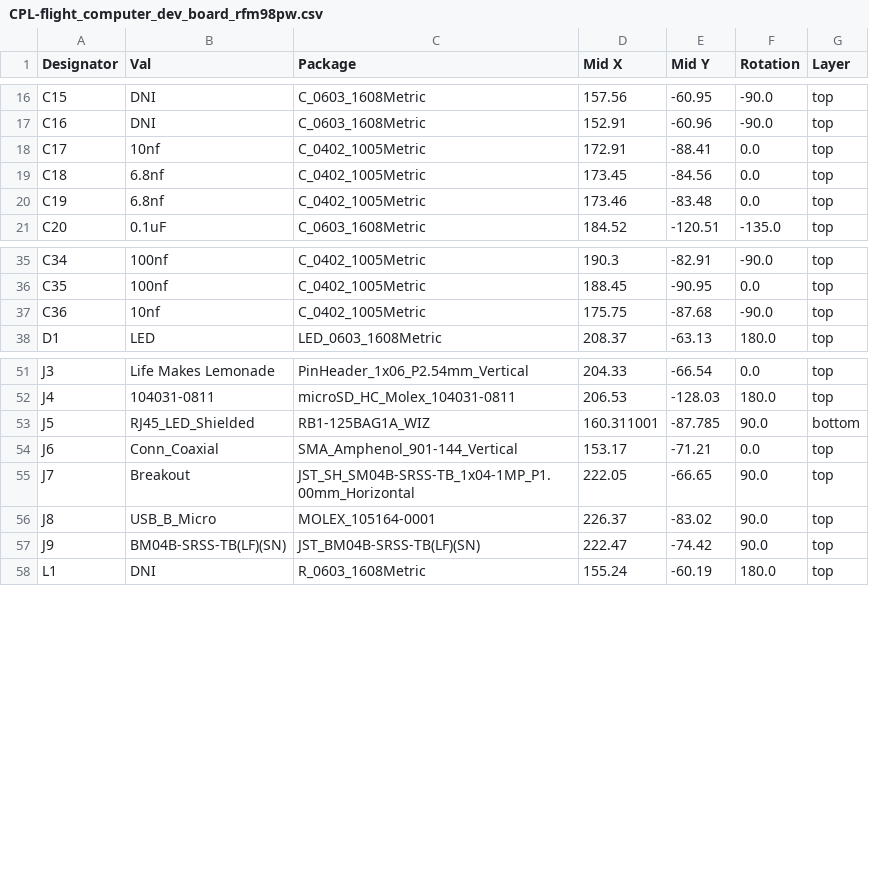
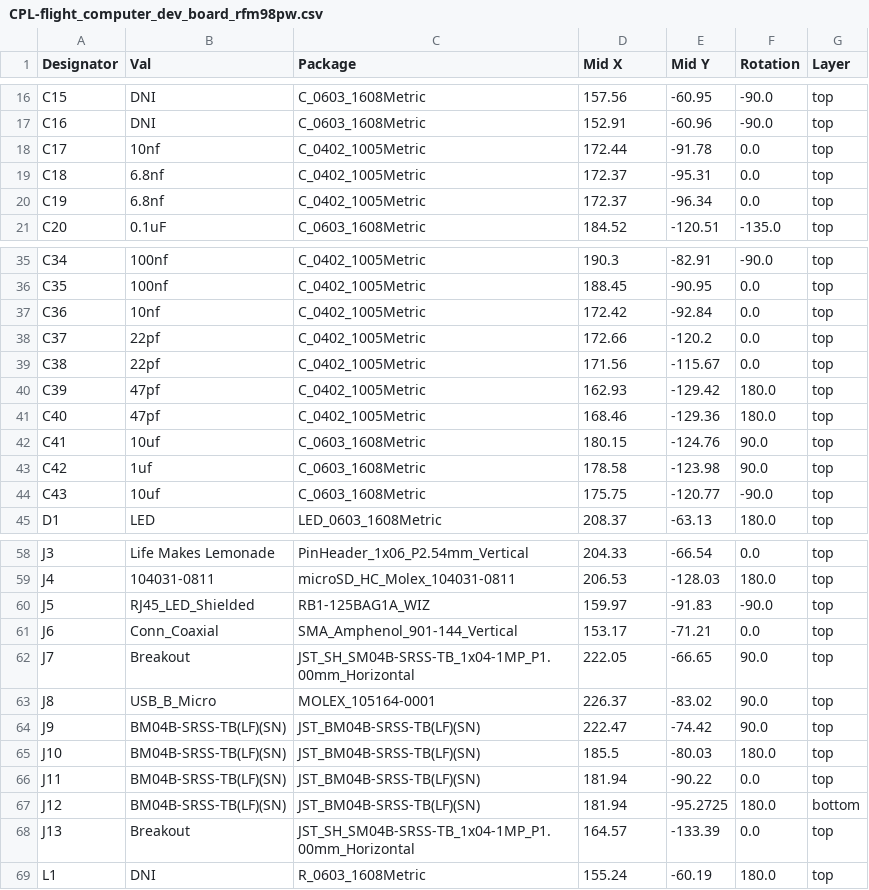
Before and after one commit to proveskit/development_boards, a CSV file: flight_computer_dev_board/flight_computer_dev_board_rfm98pw/V1/jlcpcb/production_files/CPL-flight_computer_dev_board_rfm98pw.csv, drawn as a sheet; only a part is shown, gaps mark what is left out; the diff covers the shown part only.

```diff
--- a/flight_computer_dev_board/flight_computer_dev_board_rfm98pw/V1/jlcpcb/production_files/CPL-flight_computer_dev_board_rfm98pw.csv
+++ b/flight_computer_dev_board/flight_computer_dev_board_rfm98pw/V1/jlcpcb/production_files/CPL-flight_computer_dev_board_rfm98pw.csv
@@ -17,5 +17,5 @@ C15,DNI,C_0603_1608Metric,157.56,-60.95,-90.0,top
 C16,DNI,C_0603_1608Metric,152.91,-60.96,-90.0,top
-C17,10nf,C_0402_1005Metric,172.91,-88.41,0.0,top
-C18,6.8nf,C_0402_1005Metric,173.45,-84.56,0.0,top
-C19,6.8nf,C_0402_1005Metric,173.46,-83.48,0.0,top
+C17,10nf,C_0402_1005Metric,172.44,-91.78,0.0,top
+C18,6.8nf,C_0402_1005Metric,172.37,-95.31,0.0,top
+C19,6.8nf,C_0402_1005Metric,172.37,-96.34,0.0,top
 C20,0.1uF,C_0603_1608Metric,184.52,-120.51,-135.0,top
@@ -36,3 +36,10 @@ C34,100nf,C_0402_1005Metric,190.3,-82.91,-90.0,top
 C35,100nf,C_0402_1005Metric,188.45,-90.95,0.0,top
-C36,10nf,C_0402_1005Metric,175.75,-87.68,-90.0,top
+C36,10nf,C_0402_1005Metric,172.42,-92.84,0.0,top
+C37,22pf,C_0402_1005Metric,172.66,-120.2,0.0,top
+C38,22pf,C_0402_1005Metric,171.56,-115.67,0.0,top
+C39,47pf,C_0402_1005Metric,162.93,-129.42,180.0,top
+C40,47pf,C_0402_1005Metric,168.46,-129.36,180.0,top
+C41,10uf,C_0603_1608Metric,180.15,-124.76,90.0,top
+C42,1uf,C_0603_1608Metric,178.58,-123.98,90.0,top
+C43,10uf,C_0603_1608Metric,175.75,-120.77,-90.0,top
 D1,LED,LED_0603_1608Metric,208.37,-63.13,180.0,top
@@ -52,3 +59,3 @@ J3,Life Makes Lemonade,PinHeader_1x06_P2.54mm_Vertical,204.33,-66.54,0.0,top
 J4,104031-0811,microSD_HC_Molex_104031-0811,206.53,-128.03,180.0,top
-J5,RJ45_LED_Shielded,RB1-125BAG1A_WIZ,160.311001,-87.785,90.0,bottom
+J5,RJ45_LED_Shielded,RB1-125BAG1A_WIZ,159.97,-91.83,-90.0,top
 J6,Conn_Coaxial,SMA_Amphenol_901-144_Vertical,153.17,-71.21,0.0,top
@@ -57,2 +64,6 @@ J8,USB_B_Micro,MOLEX_105164-0001,226.37,-83.02,90.0,top
 J9,BM04B-SRSS-TB(LF)(SN),JST_BM04B-SRSS-TB(LF)(SN),222.47,-74.42,90.0,top
+J10,BM04B-SRSS-TB(LF)(SN),JST_BM04B-SRSS-TB(LF)(SN),185.5,-80.03,180.0,top
+J11,BM04B-SRSS-TB(LF)(SN),JST_BM04B-SRSS-TB(LF)(SN),181.94,-90.22,0.0,top
+J12,BM04B-SRSS-TB(LF)(SN),JST_BM04B-SRSS-TB(LF)(SN),181.94,-95.2725,180.0,bottom
+J13,Breakout,JST_SH_SM04B-SRSS-TB_1x04-1MP_P1.00mm_Horizontal,164.57,-133.39,0.0,top
 L1,DNI,R_0603_1608Metric,155.24,-60.19,180.0,top
```
Also changed, not shown: 12 added rows, 1 removed row and 15 edited cells elsewhere in this file, flight_computer_dev_board/flight_computer_dev_board_rfm98pw/V1/jlcpcb/production_files/BOM-flight_computer_dev_board_rfm98pw.csv, 48 other files.
